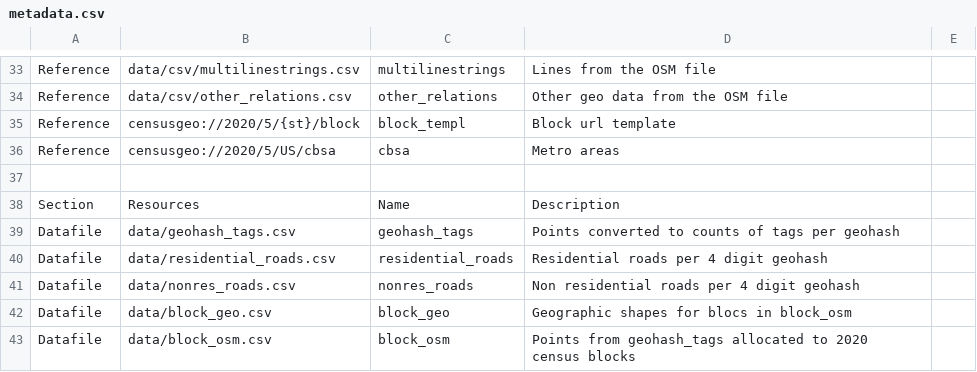
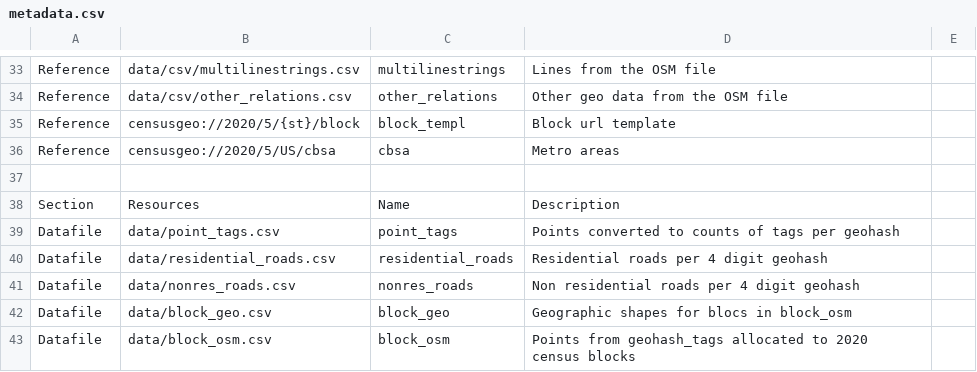
Before and after one commit to metatab-packages/civicknowledge.com-osm-demosearch, a CSV file: metadata.csv, drawn as a sheet; only a part is shown, gaps mark what is left out; the diff covers the shown part only.

```diff
--- a/metadata.csv
+++ b/metadata.csv
@@ -38,3 +38,3 @@ Reference,censusgeo://2020/5/US/cbsa,cbsa,Metro areas
 Section,Resources,Name,Description,
-Datafile,data/geohash_tags.csv,geohash_tags,Points converted to counts of tags per geohash,
+Datafile,data/point_tags.csv,point_tags,Points converted to counts of tags per geohash,
 Datafile,data/residential_roads.csv,residential_roads,Residential roads per 4 digit geohash,
```
Also changed, not shown: 77 edited cells elsewhere in this file, 7 other files.
